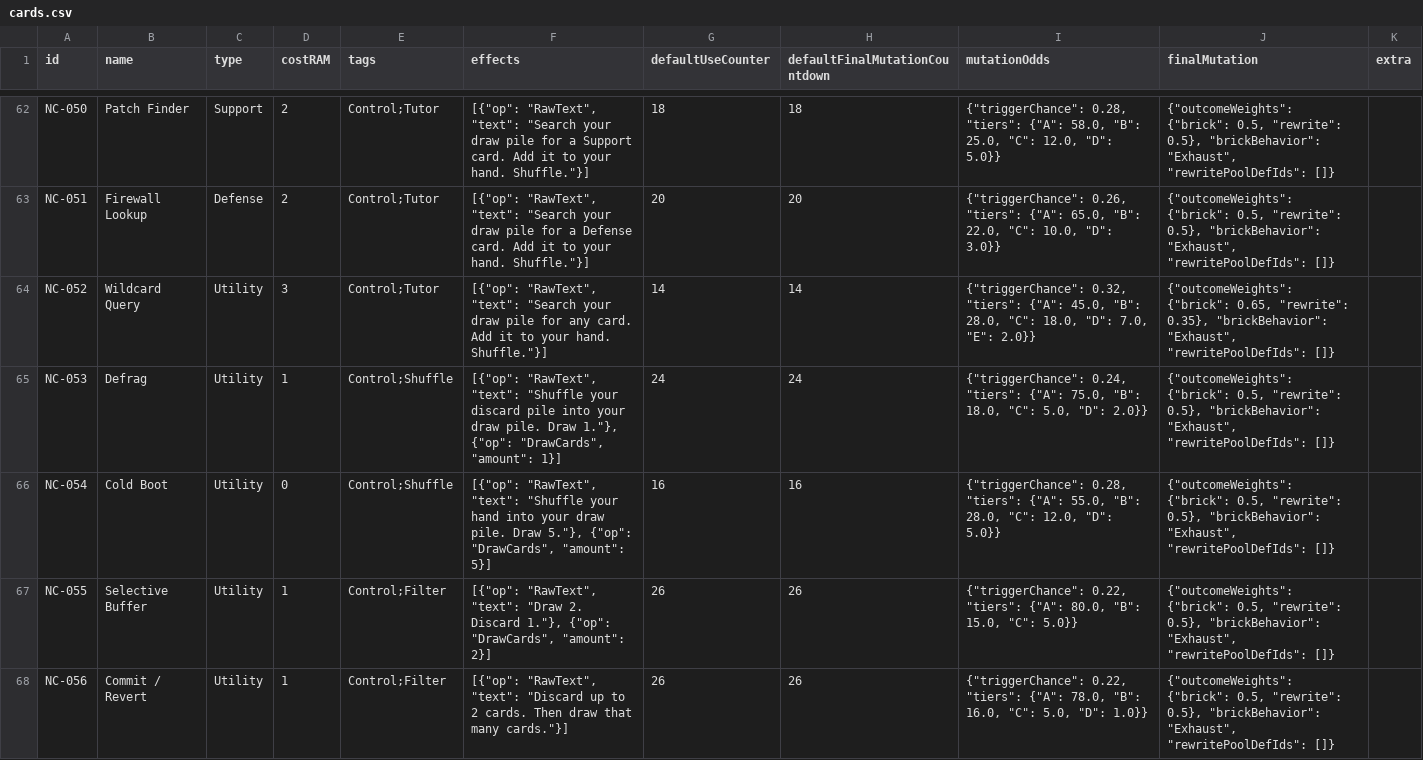
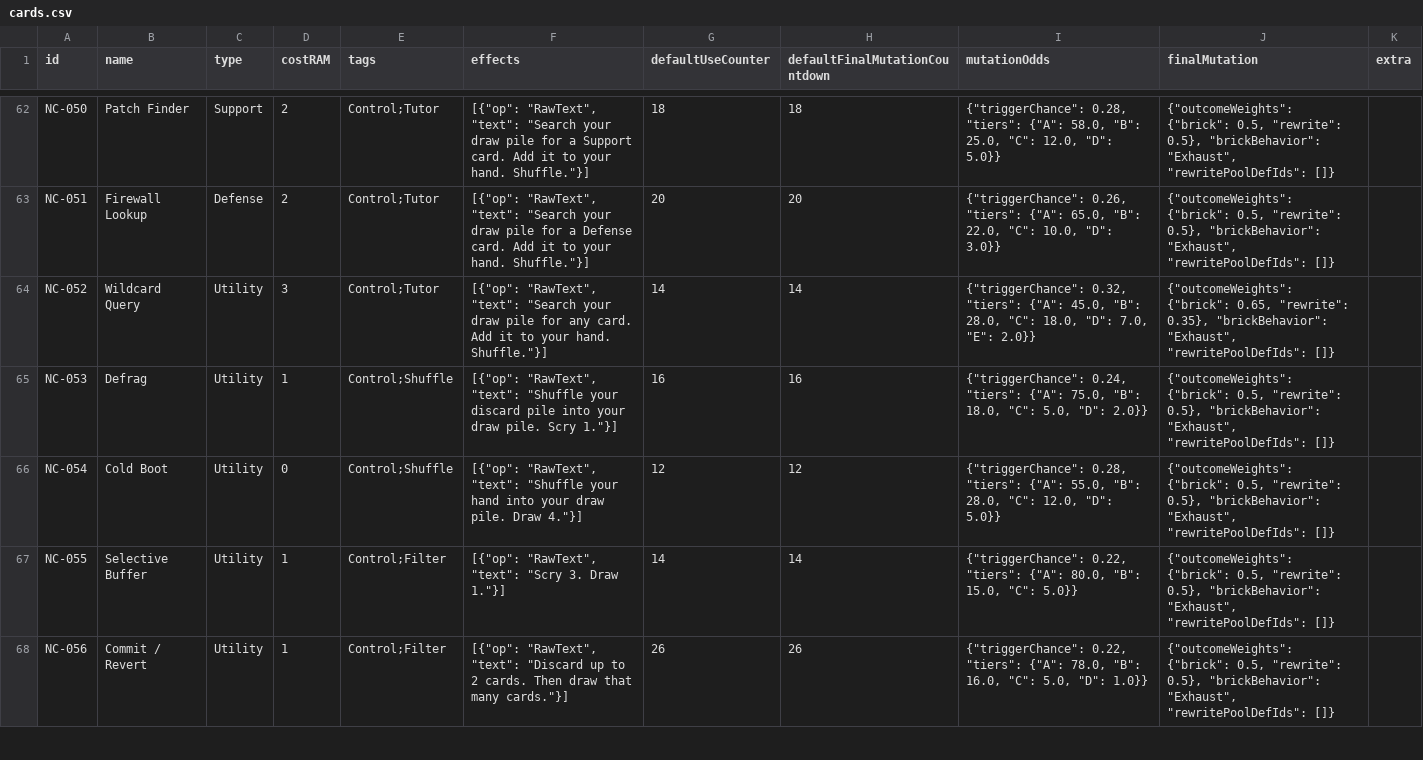
Before and after one commit to pixel549/cardbattler-prototype, a CSV file: content_src/cards.csv, drawn as a sheet; only a part is shown, gaps mark what is left out; the diff covers the shown part only.

```diff
--- a/content_src/cards.csv
+++ b/content_src/cards.csv
@@ -64,5 +64,5 @@ NC-051,Firewall Lookup,Defense,2,Control;Tutor,"[{""op"": ""RawText"", ""text"":
 NC-052,Wildcard Query,Utility,3,Control;Tutor,"[{""op"": ""RawText"", ""text"": ""Search your draw pile for any card. Add it to your hand. Shuffle.""}]",14,14,"{""triggerChance"": 0.32, ""tiers"": {""A"": 45.0, ""B"": 28.0, ""C"": 18.0, ""D"": 7.0, ""E"": 2.0}}","{""outcomeWeights"": {""brick"": 0.65, ""rewrite"": 0.35}, ""brickBehavior"": ""Exhaust"", ""rewritePoolDefIds"": []}",
-NC-053,Defrag,Utility,1,Control;Shuffle,"[{""op"": ""RawText"", ""text"": ""Shuffle your discard pile into your draw pile. Draw 1.""}, {""op"": ""DrawCards"", ""amount"": 1}]",24,24,"{""triggerChance"": 0.24, ""tiers"": {""A"": 75.0, ""B"": 18.0, ""C"": 5.0, ""D"": 2.0}}","{""outcomeWeights"": {""brick"": 0.5, ""rewrite"": 0.5}, ""brickBehavior"": ""Exhaust"", ""rewritePoolDefIds"": []}",
-NC-054,Cold Boot,Utility,0,Control;Shuffle,"[{""op"": ""RawText"", ""text"": ""Shuffle your hand into your draw pile. Draw 5.""}, {""op"": ""DrawCards"", ""amount"": 5}]",16,16,"{""triggerChance"": 0.28, ""tiers"": {""A"": 55.0, ""B"": 28.0, ""C"": 12.0, ""D"": 5.0}}","{""outcomeWeights"": {""brick"": 0.5, ""rewrite"": 0.5}, ""brickBehavior"": ""Exhaust"", ""rewritePoolDefIds"": []}",
-NC-055,Selective Buffer,Utility,1,Control;Filter,"[{""op"": ""RawText"", ""text"": ""Draw 2. Discard 1.""}, {""op"": ""DrawCards"", ""amount"": 2}]",26,26,"{""triggerChance"": 0.22, ""tiers"": {""A"": 80.0, ""B"": 15.0, ""C"": 5.0}}","{""outcomeWeights"": {""brick"": 0.5, ""rewrite"": 0.5}, ""brickBehavior"": ""Exhaust"", ""rewritePoolDefIds"": []}",
+NC-053,Defrag,Utility,1,Control;Shuffle,"[{""op"": ""RawText"", ""text"": ""Shuffle your discard pile into your draw pile. Scry 1.""}]",16,16,"{""triggerChance"": 0.24, ""tiers"": {""A"": 75.0, ""B"": 18.0, ""C"": 5.0, ""D"": 2.0}}","{""outcomeWeights"": {""brick"": 0.5, ""rewrite"": 0.5}, ""brickBehavior"": ""Exhaust"", ""rewritePoolDefIds"": []}",
+NC-054,Cold Boot,Utility,0,Control;Shuffle,"[{""op"": ""RawText"", ""text"": ""Shuffle your hand into your draw pile. Draw 4.""}]",12,12,"{""triggerChance"": 0.28, ""tiers"": {""A"": 55.0, ""B"": 28.0, ""C"": 12.0, ""D"": 5.0}}","{""outcomeWeights"": {""brick"": 0.5, ""rewrite"": 0.5}, ""brickBehavior"": ""Exhaust"", ""rewritePoolDefIds"": []}",
+NC-055,Selective Buffer,Utility,1,Control;Filter,"[{""op"": ""RawText"", ""text"": ""Scry 3. Draw 1.""}]",14,14,"{""triggerChance"": 0.22, ""tiers"": {""A"": 80.0, ""B"": 15.0, ""C"": 5.0}}","{""outcomeWeights"": {""brick"": 0.5, ""rewrite"": 0.5}, ""brickBehavior"": ""Exhaust"", ""rewritePoolDefIds"": []}",
 NC-056,Commit / Revert,Utility,1,Control;Filter,"[{""op"": ""RawText"", ""text"": ""Discard up to 2 cards. Then draw that many cards.""}]",26,26,"{""triggerChance"": 0.22, ""tiers"": {""A"": 78.0, ""B"": 16.0, ""C"": 5.0, ""D"": 1.0}}","{""outcomeWeights"": {""brick"": 0.5, ""rewrite"": 0.5}, ""brickBehavior"": ""Exhaust"", ""rewritePoolDefIds"": []}",
```
Also changed, not shown: 72 edited cells elsewhere in this file, 5 other files.
